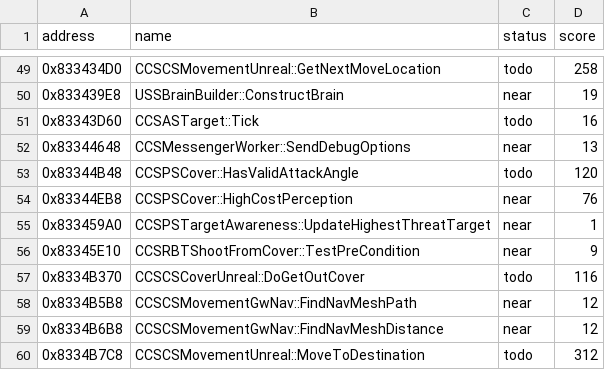
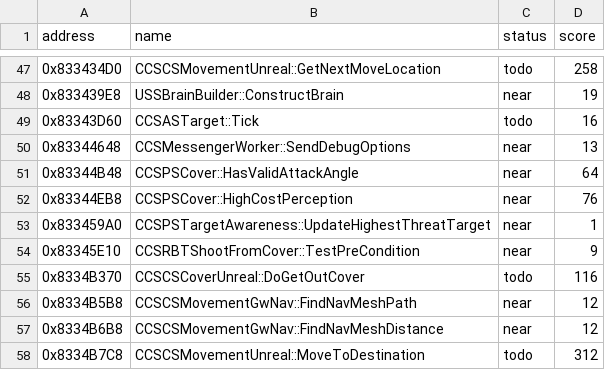
Before and after one commit to kirklandsig/halo-mega-bloks-decompiled, a CSV file: docs/scores.csv, drawn as a sheet; only a part is shown, gaps mark what is left out; the diff covers the shown part only.

```diff
--- a/docs/scores.csv
+++ b/docs/scores.csv
@@ -52,3 +50,3 @@ address,name,status,score
 0x83344648,CCSMessengerWorker::SendDebugOptions,near,13
-0x83344B48,CCSPSCover::HasValidAttackAngle,todo,120
+0x83344B48,CCSPSCover::HasValidAttackAngle,near,64
 0x83344EB8,CCSPSCover::HighCostPerception,near,76
```
Also changed, not shown: 3 removed rows and 7 edited cells elsewhere in this file, config/status.csv, 8 other files.
